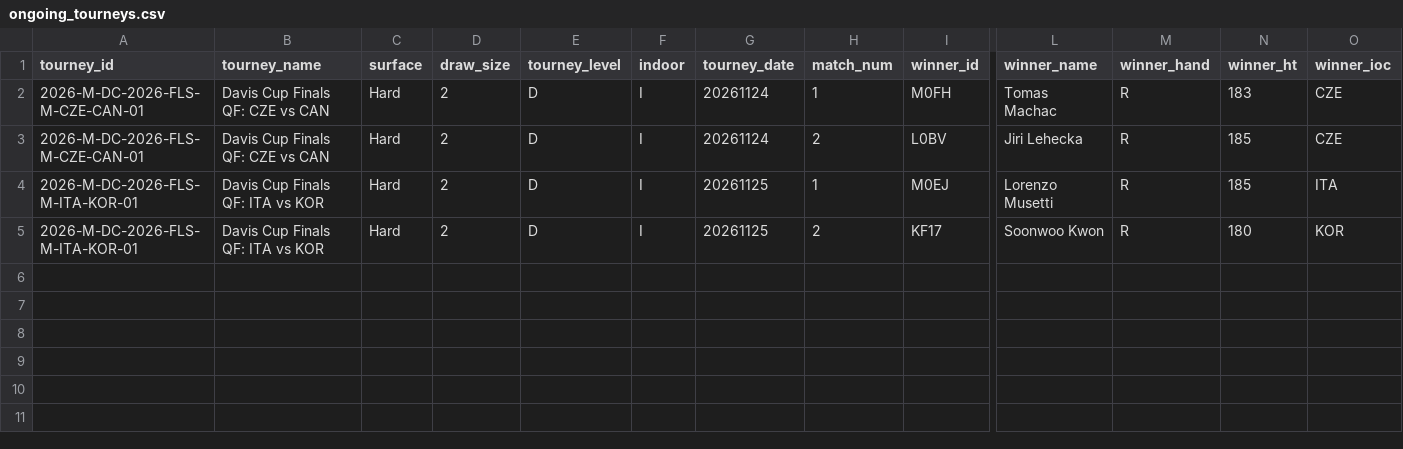
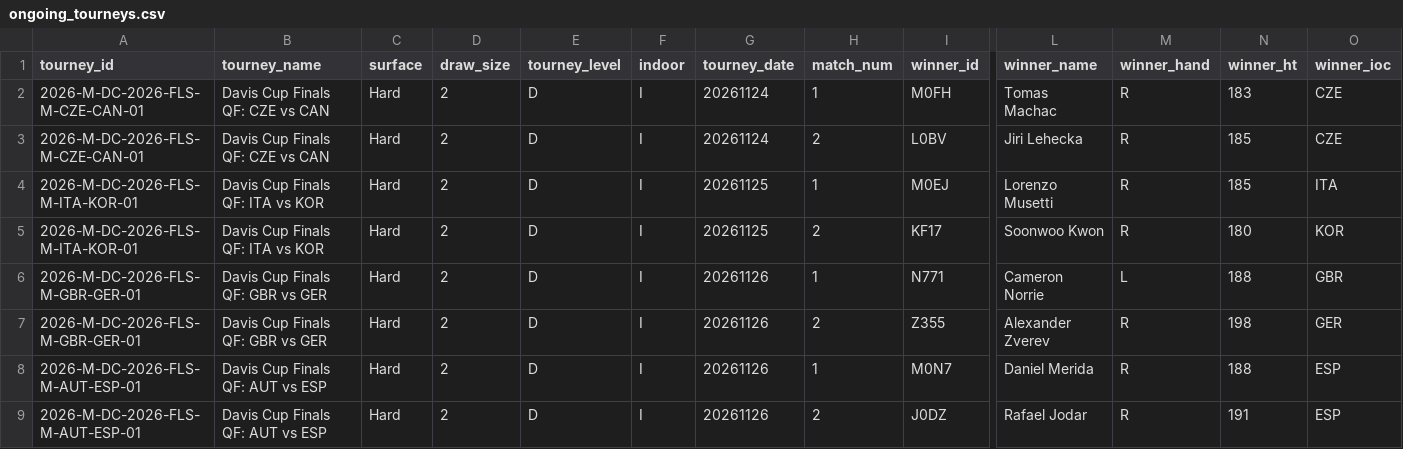
Before and after one commit to gmalbert/tennis-predictions, a CSV file: tml-data/ongoing_tourneys.csv, drawn as a sheet; only a part is shown, gaps mark what is left out; rows hold the shown columns only; the diff names each change by its address in the sheet, - before the commit and + after, or states it on an @@ line.

```diff
--- a/tml-data/ongoing_tourneys.csv
+++ b/tml-data/ongoing_tourneys.csv
+row 6: 2026-M-DC-2026-FLS-M-GBR-GER-01 | Davis Cup Finals QF: GBR vs GER | Hard | 2 | D | I | 20261126 | 1 | N771 | Cameron Norrie | L | 188 | GBR
+row 7: 2026-M-DC-2026-FLS-M-GBR-GER-01 | Davis Cup Finals QF: GBR vs GER | Hard | 2 | D | I | 20261126 | 2 | Z355 | Alexander Zverev | R | 198 | GER
+row 8: 2026-M-DC-2026-FLS-M-AUT-ESP-01 | Davis Cup Finals QF: AUT vs ESP | Hard | 2 | D | I | 20261126 | 1 | M0N7 | Daniel Merida | R | 188 | ESP
+row 9: 2026-M-DC-2026-FLS-M-AUT-ESP-01 | Davis Cup Finals QF: AUT vs ESP | Hard | 2 | D | I | 20261126 | 2 | J0DZ | Rafael Jodar | R | 191 | ESP
```
Also changed, not shown: 3 other files.
